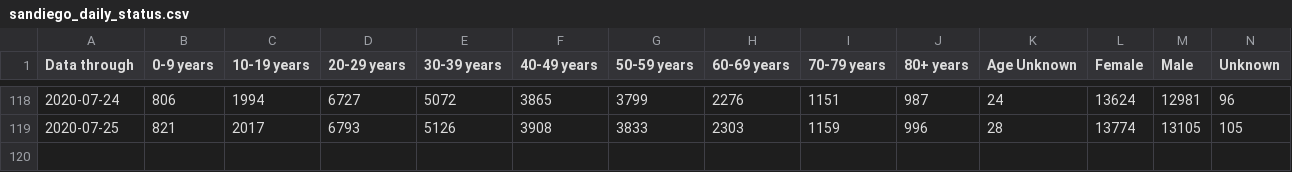
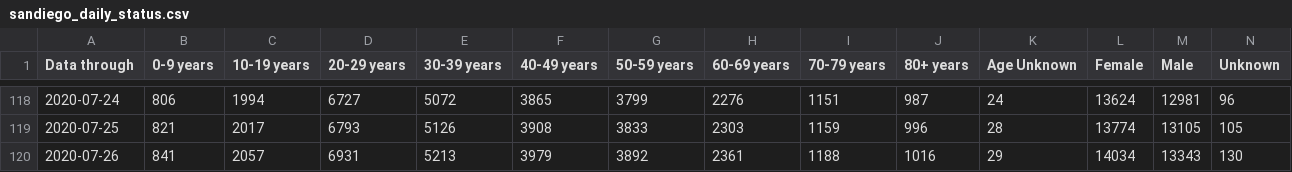
Before and after one commit to JenDobson/covid19-san-diego, a CSV file: csv/sandiego_daily_status.csv, drawn as a sheet; only a part is shown, gaps mark what is left out; rows hold the shown columns only; the diff names each change by its address in the sheet, - before the commit and + after, or states it on an @@ line.

Commit message:
update for 2020-07-28

```diff
--- a/csv/sandiego_daily_status.csv
+++ b/csv/sandiego_daily_status.csv
+row 120: 2020-07-26 | 841 | 2057 | 6931 | 5213 | 3979 | 3892 | 2361 | 1188 | 1016 | 29 | 14034 | 13343 | 130
```
